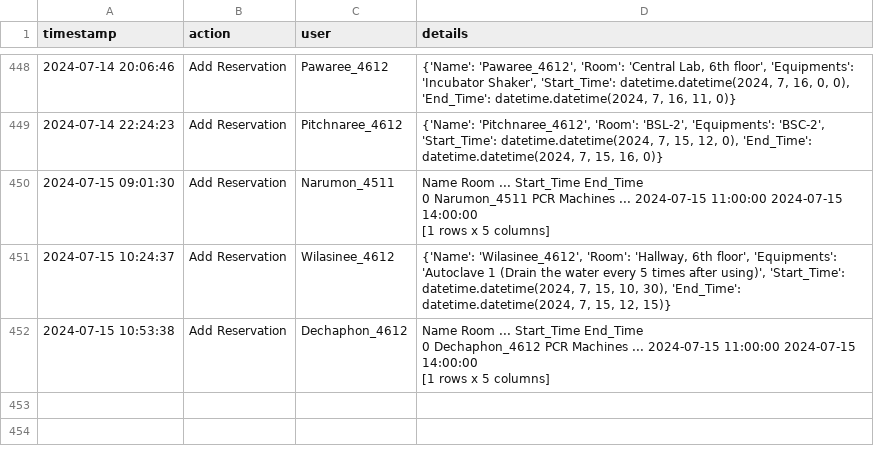
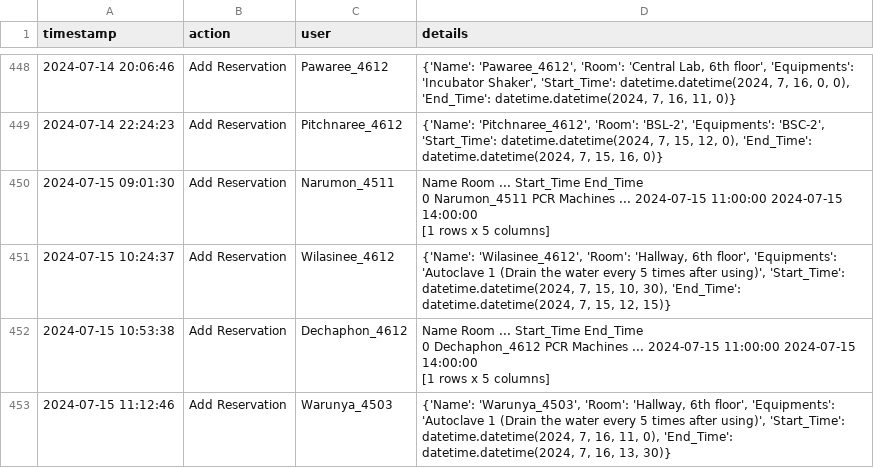
Before and after one commit to dhruv0767/Lab-Equipments_Reservation, a CSV file: change_log.csv, drawn as a sheet; only a part is shown, gaps mark what is left out; the diff names each change by its address in the sheet, - before the commit and + after, or states it on an @@ line.

Commit message:
Update change_log.csv

```diff
--- a/change_log.csv
+++ b/change_log.csv
+row 453: 2024-07-15 11:12:46 | Add Reservation | Warunya_4503 | {'Name': 'Warunya_4503', 'Room': 'Hallway, 6th floor', 'Equipments': 'Autoclave 1 (Drain the water every 5 times after using)', 'Start_Time': datetime.datetime(2024, 7, 16, 11, 0), 'End_Time': datetime.datetime(2024, 7, 16, 13, 30)}
```
